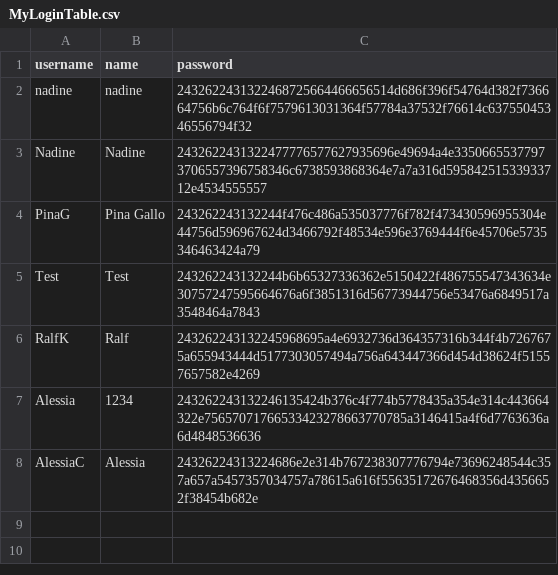
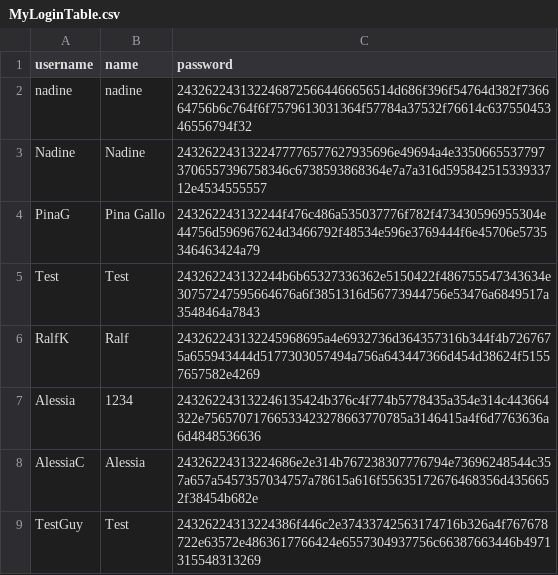
Before and after one commit to PinaGallo/Fit_Through_College_Data, a CSV file: MyLoginTable.csv, drawn as a sheet; the diff names each change by its address in the sheet, - before the commit and + after, or states it on an @@ line.

Commit message:
added new user

```diff
--- a/MyLoginTable.csv
+++ b/MyLoginTable.csv
+row 9: TestGuy | Test | 24326224313224386f446c2e37433742563174716b326a4f767678722e63572e4863617766424e6557304937756c66387663446b4971315548313269
```
